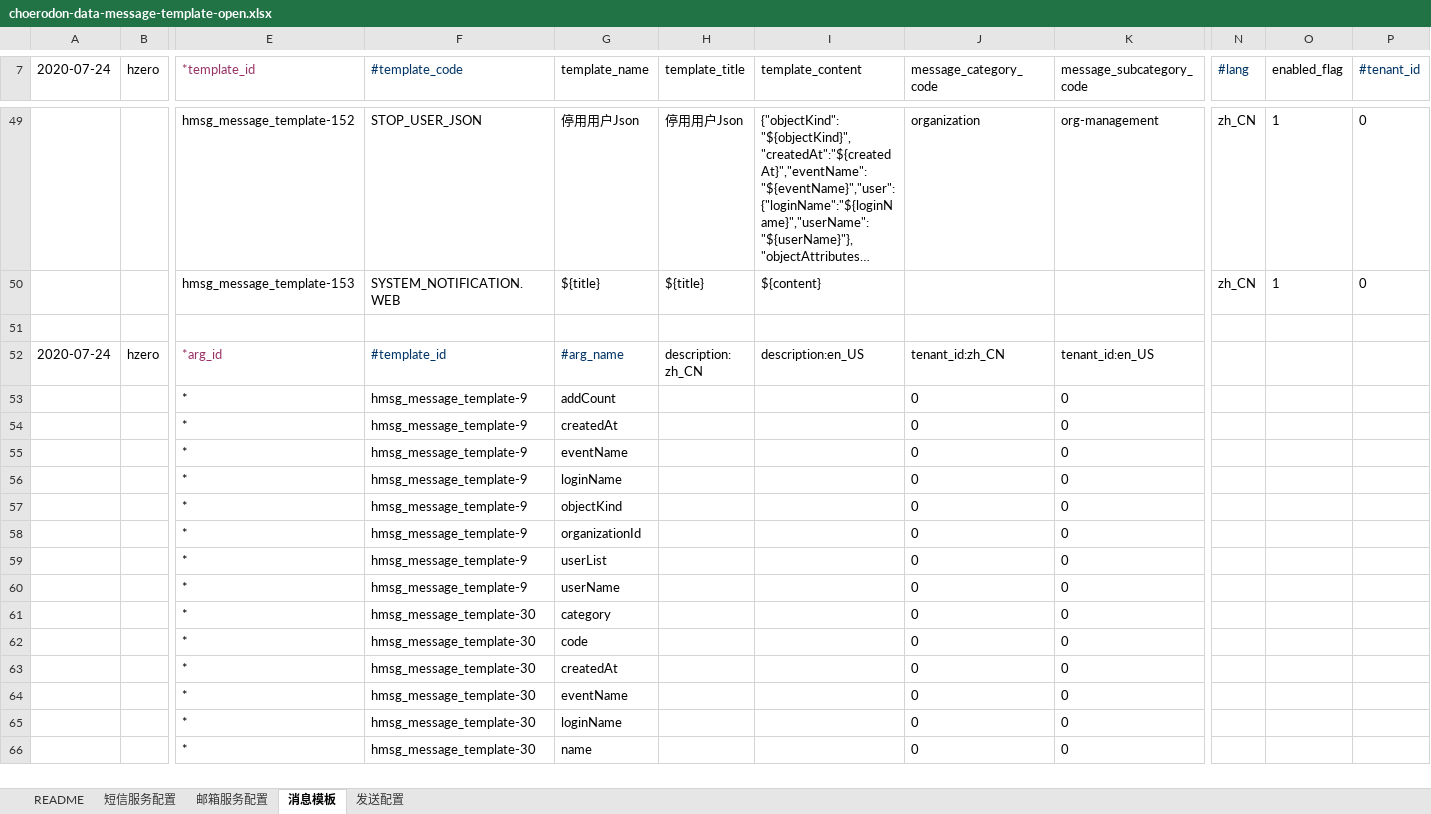
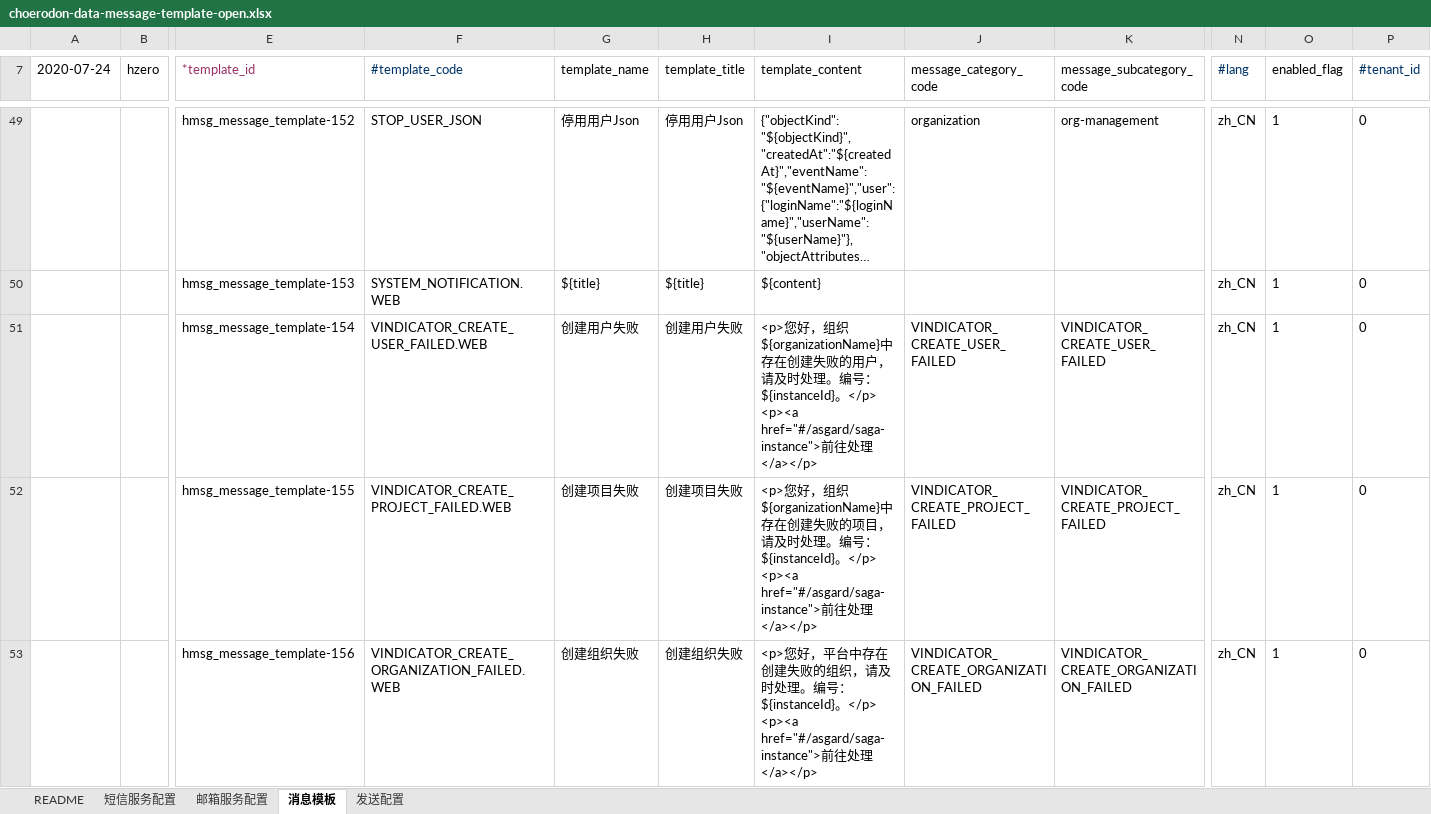
Before and after one commit to open-hand/choerodon-message, an Excel workbook: src/main/resources/script/db/init-data/hzero_message/hzero_message/choerodon-data-message-template-open.xlsx, sheet 消息模板, drawn as a sheet; only a part is shown, gaps mark what is left out; the shorter side is filled out with more unchanged rows; long unchanged cells end in …; values as stored, in another font and other column widths than the file's, no borders; rows hold the shown columns only; ↵ is a line break in a cell; the diff covers the shown part only; the diff names each change by its address in the sheet, - before the commit and + after, or states it on an @@ line.

```diff
--- a/src/main/resources/script/db/init-data/hzero_message/hzero_message/choerodon-data-message-template-open.xlsx (sheet 消息模板)
+++ b/src/main/resources/script/db/init-data/hzero_message/hzero_message/choerodon-data-message-template-open.xlsx (sheet 消息模板)
+row 51:  |  | hmsg_message_template-154 | VINDICATOR_CREATE_USER_FAILED.WEB | 创建用户失败 | 创建用户失败 | <p>您好，组织${organizationName}中存在创建失败的用户，请及时处理。编号：${instanceId}。</p> ↵ <p><a href="#/asgard/saga-instance">前往处理</a></p> | VINDICATOR_CREATE_USER_FAILED | VINDICATOR_CREATE_USER_FAILED | zh_CN | 1 | 0
+row 52:  |  | hmsg_message_template-155 | VINDICATOR_CREATE_PROJECT_FAILED.WEB | 创建项目失败 | 创建项目失败 | <p>您好，组织${organizationName}中存在创建失败的项目，请及时处理。编号：${instanceId}。</p> ↵ <p><a href="#/asgard/saga-instance">前往处理</a></p> | VINDICATOR_CREATE_PROJECT_FAILED | VINDICATOR_CREATE_PROJECT_FAILED | zh_CN | 1 | 0
+row 53:  |  | hmsg_message_template-156 | VINDICATOR_CREATE_ORGANIZATION_FAILED.WEB | 创建组织失败 | 创建组织失败 | <p>您好，平台中存在创建失败的组织，请及时处理。编号：${instanceId}。</p> ↵ <p><a href="#/asgard/saga-instance">前往处理</a></p> | VINDICATOR_CREATE_ORGANIZATION_FAILED | VINDICATOR_CREATE_ORGANIZATION_FAILED | zh_CN | 1 | 0
```
Also changed, not shown: 7 added rows elsewhere in this sheet, sheet 发送配置.
